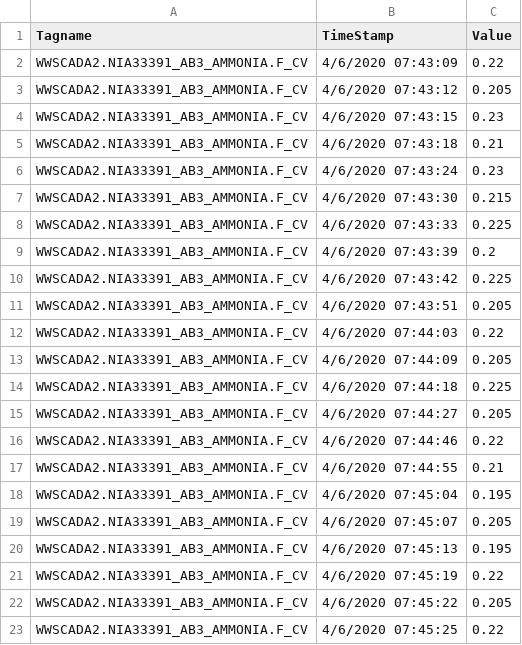
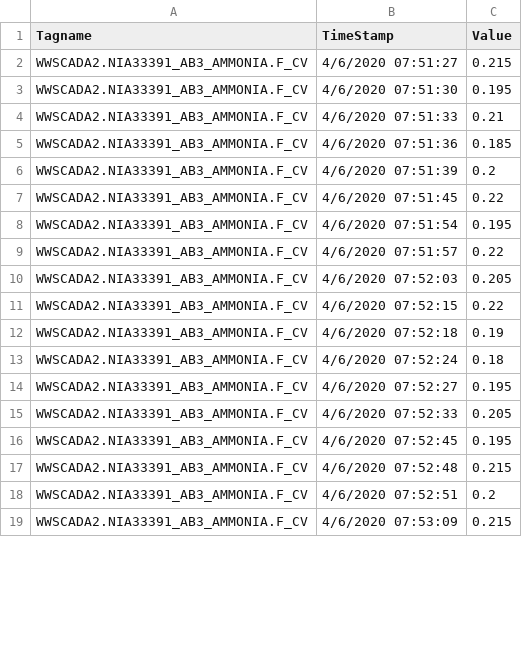
Before and after one commit to KNewhart/WRRF-Analytics, a CSV file: Raw data/WWSCADA2.NIA33391_AB3_AMMONIA.F_CV.CSV, drawn as a sheet; only a part is shown; the diff covers the shown part only.

```diff
--- a/Raw data/WWSCADA2.NIA33391_AB3_AMMONIA.F_CV.CSV
+++ b/Raw data/WWSCADA2.NIA33391_AB3_AMMONIA.F_CV.CSV
@@ -1,23 +1,19 @@
 Tagname,TimeStamp,Value
-WWSCADA2.NIA33391_AB3_AMMONIA.F_CV,4/6/2020 07:43:09,0.22
-WWSCADA2.NIA33391_AB3_AMMONIA.F_CV,4/6/2020 07:43:12,0.205
-WWSCADA2.NIA33391_AB3_AMMONIA.F_CV,4/6/2020 07:43:15,0.23
-WWSCADA2.NIA33391_AB3_AMMONIA.F_CV,4/6/2020 07:43:18,0.21
-WWSCADA2.NIA33391_AB3_AMMONIA.F_CV,4/6/2020 07:43:24,0.23
-WWSCADA2.NIA33391_AB3_AMMONIA.F_CV,4/6/2020 07:43:30,0.215
-WWSCADA2.NIA33391_AB3_AMMONIA.F_CV,4/6/2020 07:43:33,0.225
-WWSCADA2.NIA33391_AB3_AMMONIA.F_CV,4/6/2020 07:43:39,0.2
-WWSCADA2.NIA33391_AB3_AMMONIA.F_CV,4/6/2020 07:43:42,0.225
-WWSCADA2.NIA33391_AB3_AMMONIA.F_CV,4/6/2020 07:43:51,0.205
-WWSCADA2.NIA33391_AB3_AMMONIA.F_CV,4/6/2020 07:44:03,0.22
-WWSCADA2.NIA33391_AB3_AMMONIA.F_CV,4/6/2020 07:44:09,0.205
-WWSCADA2.NIA33391_AB3_AMMONIA.F_CV,4/6/2020 07:44:18,0.225
-WWSCADA2.NIA33391_AB3_AMMONIA.F_CV,4/6/2020 07:44:27,0.205
-WWSCADA2.NIA33391_AB3_AMMONIA.F_CV,4/6/2020 07:44:46,0.22
-WWSCADA2.NIA33391_AB3_AMMONIA.F_CV,4/6/2020 07:44:55,0.21
-WWSCADA2.NIA33391_AB3_AMMONIA.F_CV,4/6/2020 07:45:04,0.195
-WWSCADA2.NIA33391_AB3_AMMONIA.F_CV,4/6/2020 07:45:07,0.205
-WWSCADA2.NIA33391_AB3_AMMONIA.F_CV,4/6/2020 07:45:13,0.195
-WWSCADA2.NIA33391_AB3_AMMONIA.F_CV,4/6/2020 07:45:19,0.22
-WWSCADA2.NIA33391_AB3_AMMONIA.F_CV,4/6/2020 07:45:22,0.205
-WWSCADA2.NIA33391_AB3_AMMONIA.F_CV,4/6/2020 07:45:25,0.22
+WWSCADA2.NIA33391_AB3_AMMONIA.F_CV,4/6/2020 07:51:27,0.215
+WWSCADA2.NIA33391_AB3_AMMONIA.F_CV,4/6/2020 07:51:30,0.195
+WWSCADA2.NIA33391_AB3_AMMONIA.F_CV,4/6/2020 07:51:33,0.21
+WWSCADA2.NIA33391_AB3_AMMONIA.F_CV,4/6/2020 07:51:36,0.185
+WWSCADA2.NIA33391_AB3_AMMONIA.F_CV,4/6/2020 07:51:39,0.2
+WWSCADA2.NIA33391_AB3_AMMONIA.F_CV,4/6/2020 07:51:45,0.22
+WWSCADA2.NIA33391_AB3_AMMONIA.F_CV,4/6/2020 07:51:54,0.195
+WWSCADA2.NIA33391_AB3_AMMONIA.F_CV,4/6/2020 07:51:57,0.22
+WWSCADA2.NIA33391_AB3_AMMONIA.F_CV,4/6/2020 07:52:03,0.205
+WWSCADA2.NIA33391_AB3_AMMONIA.F_CV,4/6/2020 07:52:15,0.22
+WWSCADA2.NIA33391_AB3_AMMONIA.F_CV,4/6/2020 07:52:18,0.19
+WWSCADA2.NIA33391_AB3_AMMONIA.F_CV,4/6/2020 07:52:24,0.18
+WWSCADA2.NIA33391_AB3_AMMONIA.F_CV,4/6/2020 07:52:27,0.195
+WWSCADA2.NIA33391_AB3_AMMONIA.F_CV,4/6/2020 07:52:33,0.205
+WWSCADA2.NIA33391_AB3_AMMONIA.F_CV,4/6/2020 07:52:45,0.195
+WWSCADA2.NIA33391_AB3_AMMONIA.F_CV,4/6/2020 07:52:48,0.215
+WWSCADA2.NIA33391_AB3_AMMONIA.F_CV,4/6/2020 07:52:51,0.2
+WWSCADA2.NIA33391_AB3_AMMONIA.F_CV,4/6/2020 07:53:09,0.215
```
Also changed, not shown: 13 added rows, 4 removed rows and 10 edited cells elsewhere in this file, Raw data/WWSCADA2.BASIN3_16_DO_PVENG.F_CV.CSV, Raw data/WWSCADA2.BASIN3_7_FLOW_PVENG.F_CV.CSV, 18 other files.
